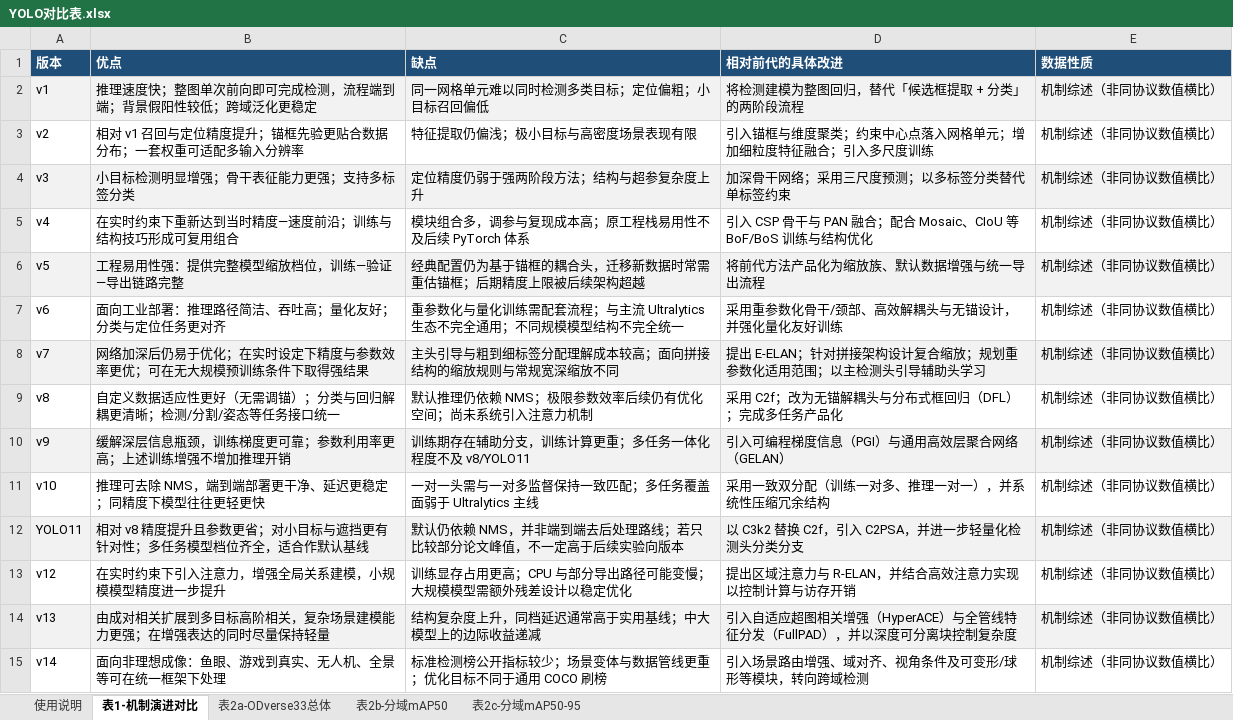
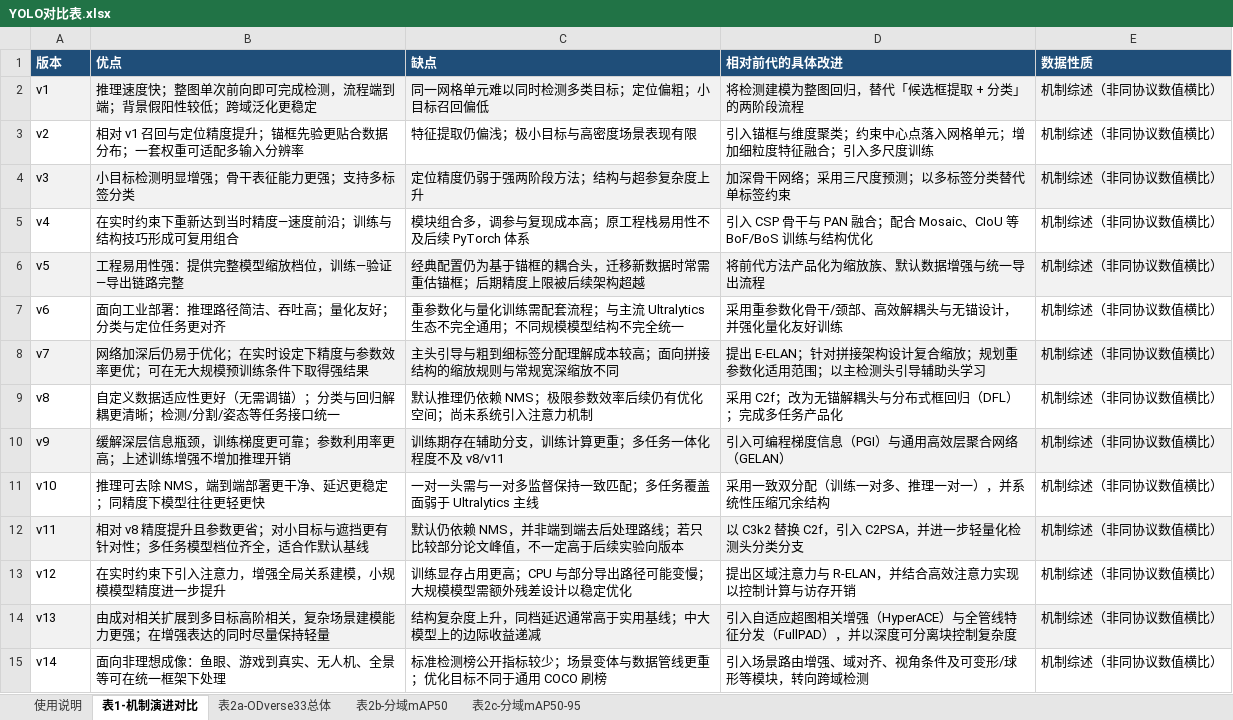
Before and after one commit to qidingdig/yolo, an Excel workbook: docs/yolo-survey/tables/YOLO对比表.xlsx, sheet 表1-机制演进对比, drawn as a sheet; values as stored, in another font and other column widths than the file's, no borders; the diff names each change by its address in the sheet, - before the commit and + after, or states it on an @@ line.

```diff
--- a/docs/yolo-survey/tables/YOLO对比表.xlsx (sheet 表1-机制演进对比)
+++ b/docs/yolo-survey/tables/YOLO对比表.xlsx (sheet 表1-机制演进对比)
-C10 (缺点): 训练期存在辅助分支，训练计算更重；多任务一体化程度不及 v8/YOLO11
+C10 (缺点): 训练期存在辅助分支，训练计算更重；多任务一体化程度不及 v8/v11
-A12 (版本): YOLO11
+A12 (版本): v11
```
Also changed, not shown: sheet 表2b-分域mAP50, sheet 表2c-分域mAP50-95, sheet 表2a-ODverse33总体, sheet 使用说明, 5 other files.
